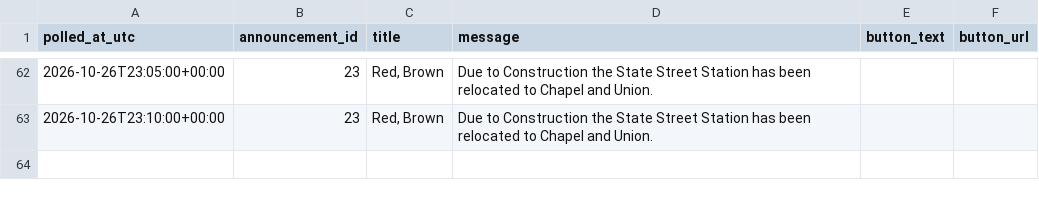
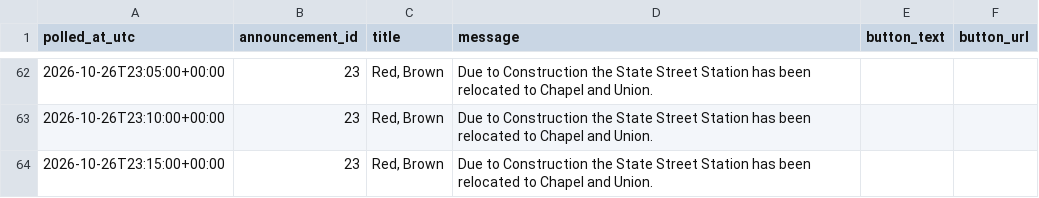
Before and after one commit to vchen017/downtowner-recorder, a CSV file: data/2026-10-26/announcements.csv, drawn as a sheet; only a part is shown, gaps mark what is left out.

```diff
--- a/data/2026-10-26/announcements.csv
+++ b/data/2026-10-26/announcements.csv
@@ -63 +63,2 @@ polled_at_utc,announcement_id,title,message,button_text,button_url
 2026-10-26T23:10:00+00:00,23,"Red, Brown",Due to Construction the State Street Station has been relocated to Chapel and Union.,,
+2026-10-26T23:15:00+00:00,23,"Red, Brown",Due to Construction the State Street Station has been relocated to Chapel and Union.,,
```
Also changed, not shown: data/2026-10-26/buses.csv, data/2026-10-26/route_status.csv, 1 other file.
